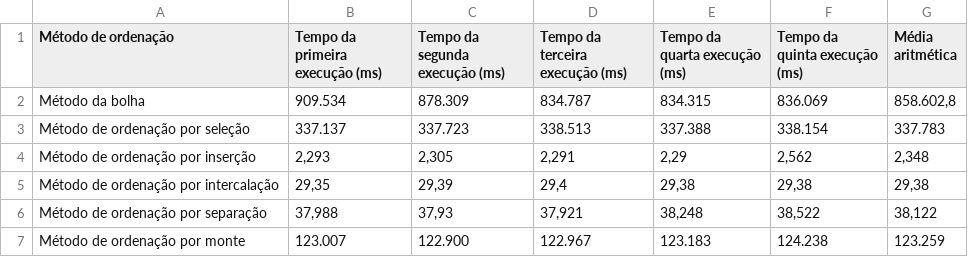
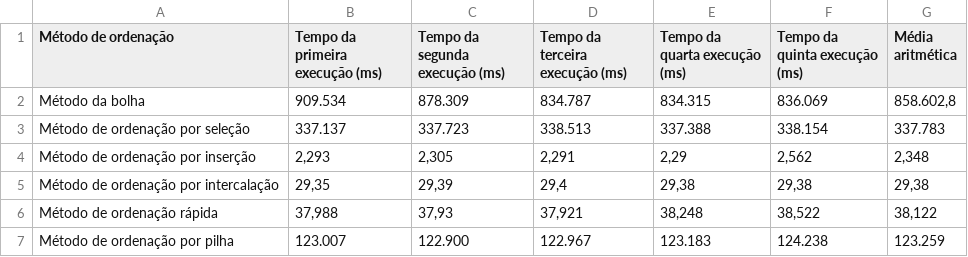
Before and after one commit to DIEG0FERNANDES/benchmark-algoritmos-de-ordenacao, a CSV file: src/sheets/results-over-entry-2.csv, drawn as a sheet.

```diff
--- a/src/sheets/results-over-entry-2.csv
+++ b/src/sheets/results-over-entry-2.csv
@@ -5,3 +5,3 @@
 "Método de ordenação por intercalação","29,35","29,39","29,4","29,38","29,38","29,38"
-"Método de ordenação por separação","37,988","37,93","37,921","38,248","38,522","38,122"
-"Método de ordenação por monte","123.007","122.900","122.967","123.183","124.238","123.259"
+"Método de ordenação rápida","37,988","37,93","37,921","38,248","38,522","38,122"
+"Método de ordenação por pilha","123.007","122.900","122.967","123.183","124.238","123.259"
```
Also changed, not shown: src/sheets/results-over-entry-1.csv, src/sheets/results-over-entry-3.csv, 9 other files.
